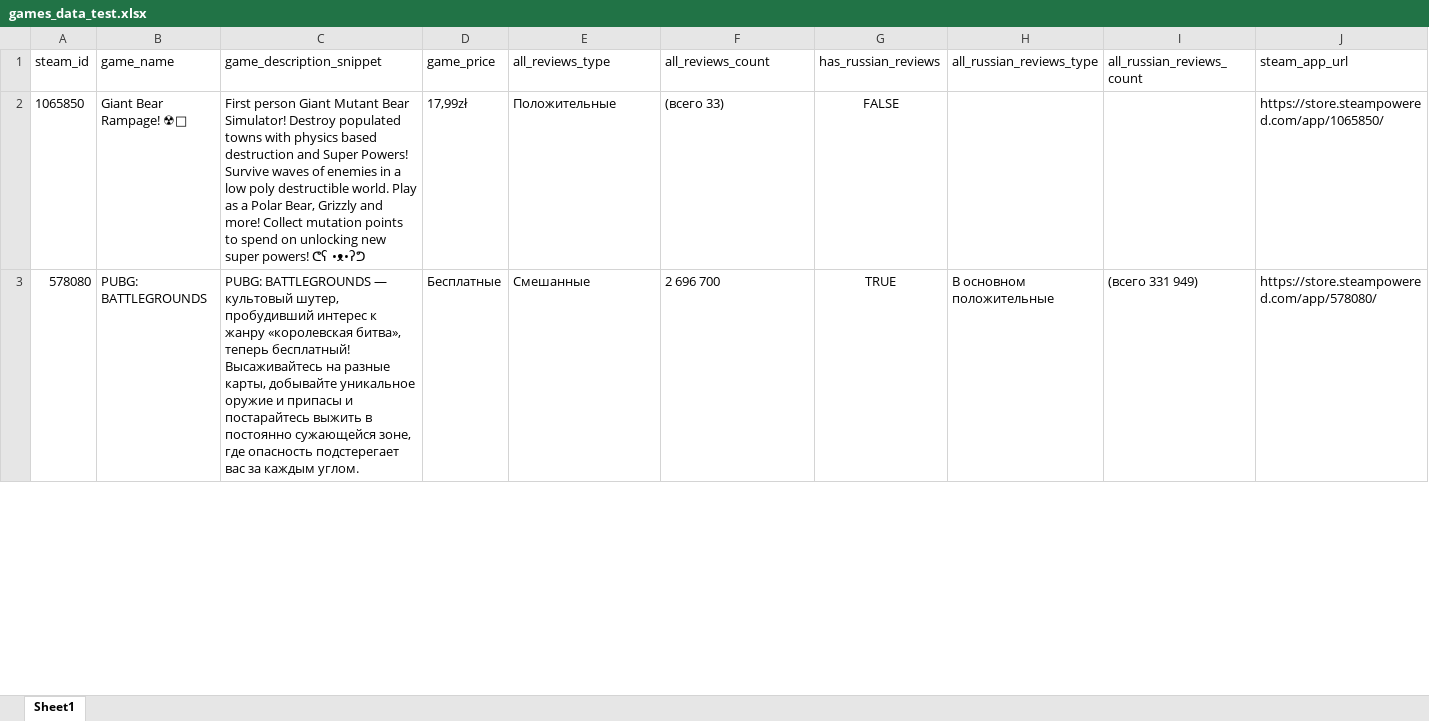
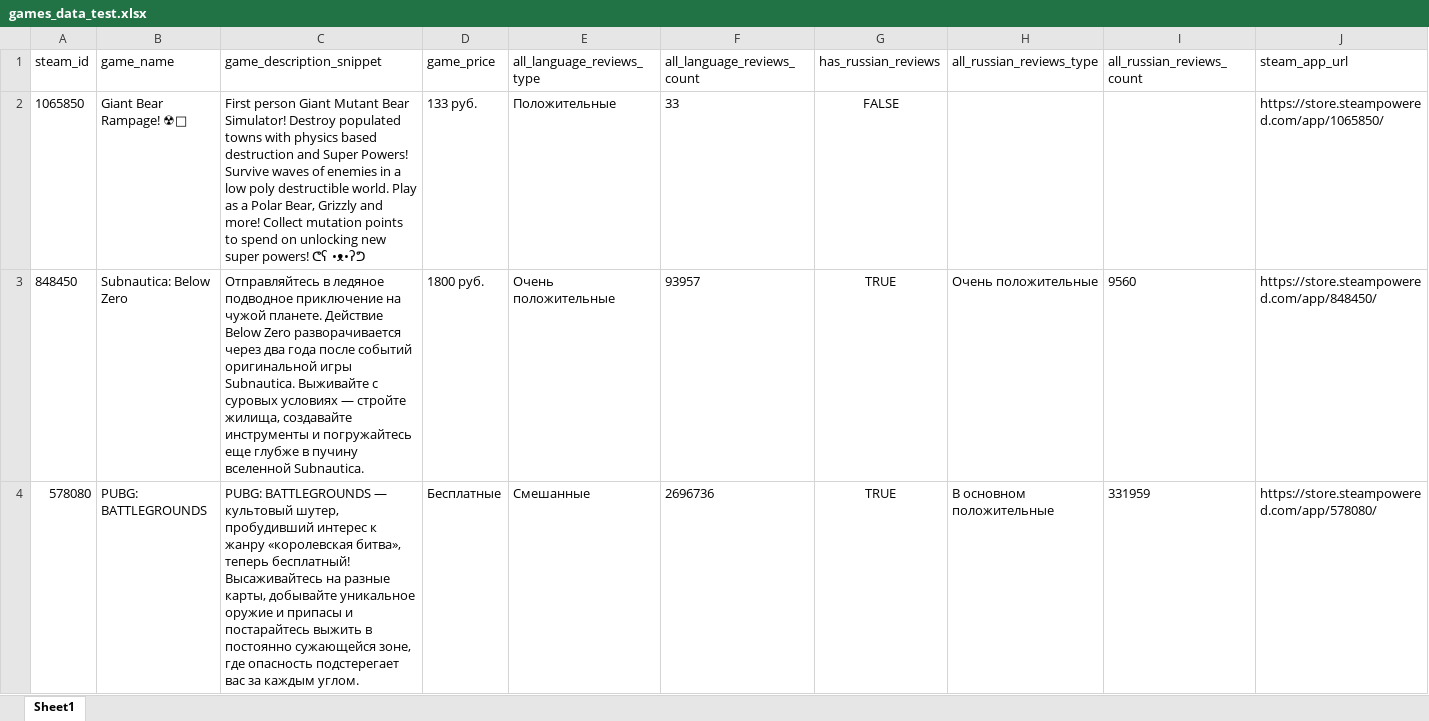
Before and after one commit to ylevennn/smadimo-gp-2, an Excel workbook: games_data_test.xlsx, sheet Sheet1, drawn as a sheet; only a part is shown; values as stored, in another font and other column widths than the file's, no borders; addresses are those after the commit; the diff covers the shown part only; the diff names each change by its address in the sheet, - before the commit and + after, or states it on an @@ line.

```diff
--- a/games_data_test.xlsx (sheet Sheet1)
+++ b/games_data_test.xlsx (sheet Sheet1)
-E1: all_reviews_type
+E1: all_language_reviews_type
-F1: all_reviews_count
+F1: all_language_reviews_count
-D2 (game_price): 17,99zł
+D2 (game_price): 133 руб.
-F2 (all_language_reviews_count): (всего 33)
+F2 (all_language_reviews_count): 33
+row 3: 848450 | Subnautica: Below Zero | Отправляйтесь в ледяное подводное приключение на чужой планете. Действие Below Zero разворачивается через два года после событий оригинальной игры Subnautica. Выживайте с суровых условиях — стройте жилища, создавайте инструменты и погружайтесь еще глубже в пучину вселенной Subnautica. | 1800 руб. | Очень положительные | 93957 | TRUE | Очень положительные | 9560 | https://store.steampowered.com/app/848450/
-F4 (all_language_reviews_count): 2 696 700
+F4 (all_language_reviews_count): 2696736
-I4 (all_russian_reviews_count): (всего 331 949)
+I4 (all_russian_reviews_count): 331959
```
Also changed, not shown: 5 added rows and 11 edited cells elsewhere in this sheet, 6 other files.
